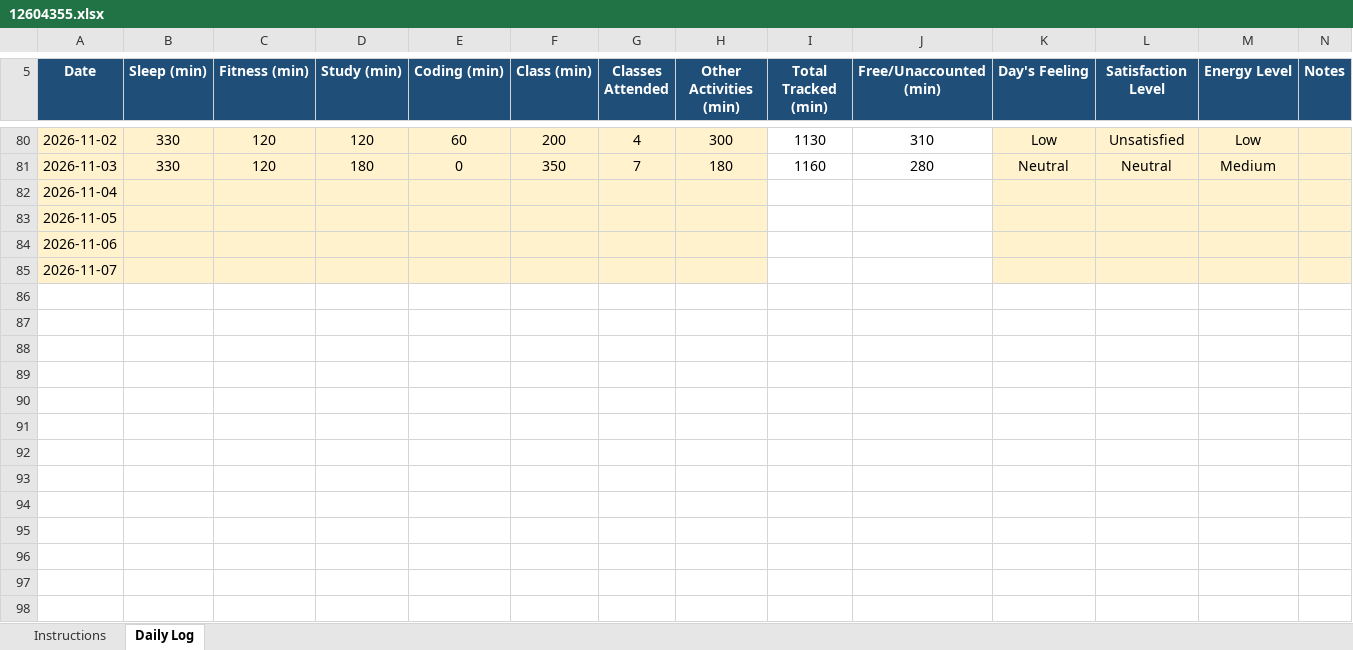
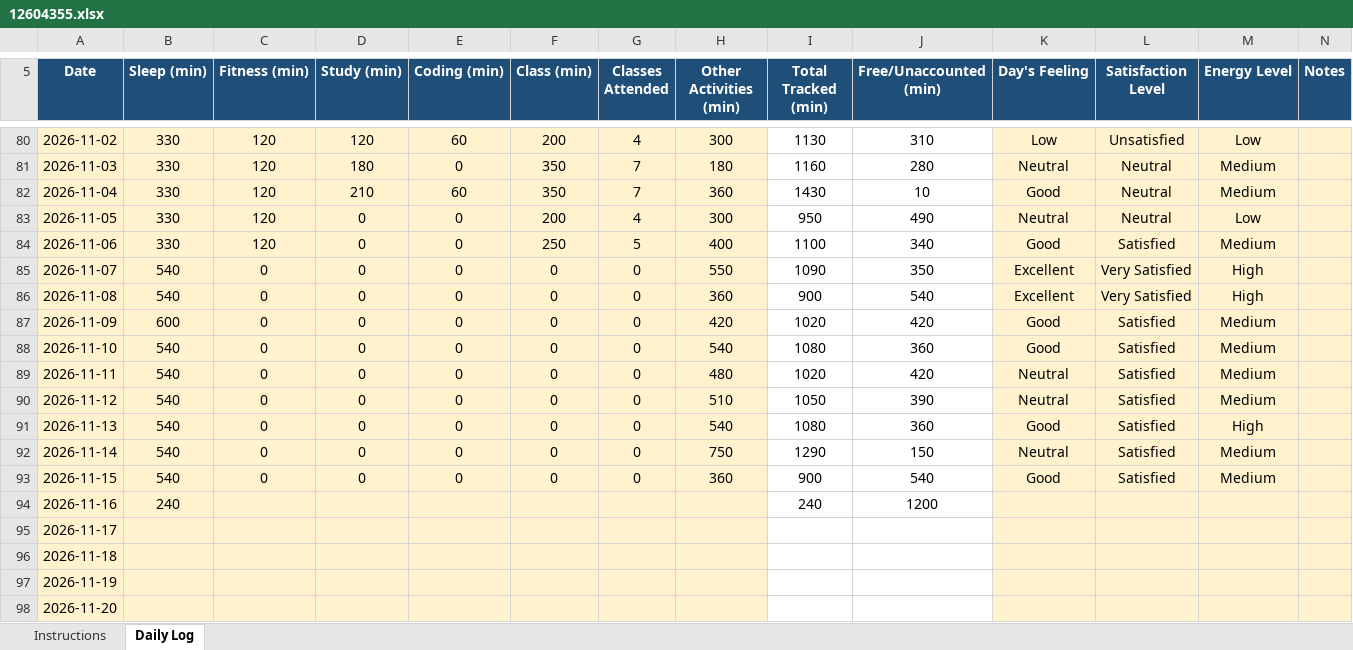
Before and after one commit to Hyghen/CAP776, an Excel workbook: 12604355.xlsx, sheet Daily Log, drawn as a sheet; only a part is shown, gaps mark what is left out; values as stored, in another font and other column widths than the file's, no borders; conditional formats not drawn; addresses are those after the commit; the diff names each change by its address in the sheet, - before the commit and + after, or states it on an @@ line.

Commit message:
Updated today at 1:11 PM 16-Nov

```diff
--- a/12604355.xlsx (sheet Daily Log)
+++ b/12604355.xlsx (sheet Daily Log)
+row 82: 2026-11-04 | 330 | 120 | 210 | 60 | 350 | 7 | 360 | 1430 | 10 | Good | Neutral | Medium
+row 83: 2026-11-05 | 330 | 120 | 0 | 0 | 200 | 4 | 300 | 950 | 490 | Neutral | Neutral | Low
+row 84: 2026-11-06 | 330 | 120 | 0 | 0 | 250 | 5 | 400 | 1100 | 340 | Good | Satisfied | Medium
+row 85: 2026-11-07 | 540 | 0 | 0 | 0 | 0 | 0 | 550 | 1090 | 350 | Excellent | Very Satisfied | High
+row 86: 2026-11-08 | 540 | 0 | 0 | 0 | 0 | 0 | 360 | 900 | 540 | Excellent | Very Satisfied | High
+row 87: 2026-11-09 | 600 | 0 | 0 | 0 | 0 | 0 | 420 | 1020 | 420 | Good | Satisfied | Medium
+row 88: 2026-11-10 | 540 | 0 | 0 | 0 | 0 | 0 | 540 | 1080 | 360 | Good | Satisfied | Medium
+row 89: 2026-11-11 | 540 | 0 | 0 | 0 | 0 | 0 | 480 | 1020 | 420 | Neutral | Satisfied | Medium
+row 90: 2026-11-12 | 540 | 0 | 0 | 0 | 0 | 0 | 510 | 1050 | 390 | Neutral | Satisfied | Medium
+row 91: 2026-11-13 | 540 | 0 | 0 | 0 | 0 | 0 | 540 | 1080 | 360 | Good | Satisfied | High
+row 92: 2026-11-14 | 540 | 0 | 0 | 0 | 0 | 0 | 750 | 1290 | 150 | Neutral | Satisfied | Medium
+row 93: 2026-11-15 | 540 | 0 | 0 | 0 | 0 | 0 | 360 | 900 | 540 | Good | Satisfied | Medium
+row 94: 2026-11-16 | 240 |  |  |  |  |  |  | 240 | 1200
-A95 (Date): 2026-11-04
+A95 (Date): 2026-11-17
-A96 (Date): 2026-11-05
+A96 (Date): 2026-11-18
-A97 (Date): 2026-11-06
+A97 (Date): 2026-11-19
-A98 (Date): 2026-11-07
+A98 (Date): 2026-11-20
```
Also changed, not shown: formulas that keep their value.
